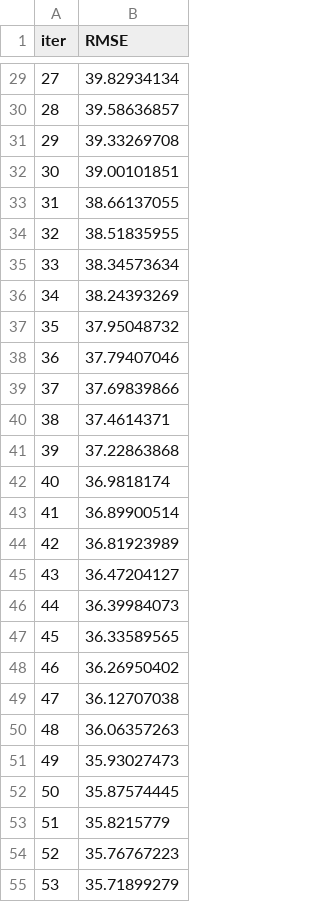
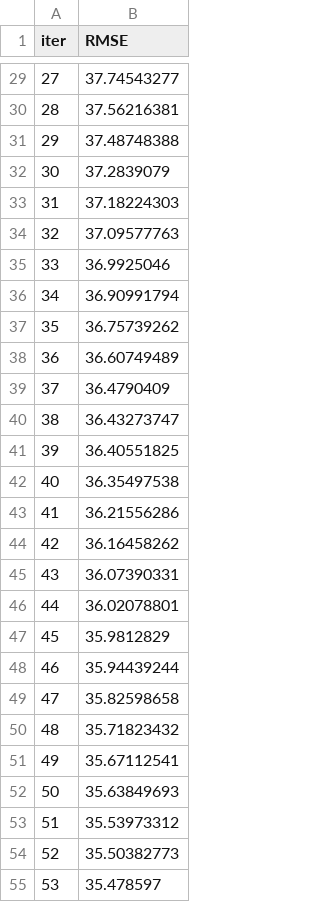
Before and after one commit to bitbucket-digiu/DSE-credit, a TSV file: catboost_info/learn_error.tsv, drawn as a sheet; only a part is shown, gaps mark what is left out; the diff covers the shown part only.

```diff
--- a/catboost_info/learn_error.tsv
+++ b/catboost_info/learn_error.tsv
@@ -29,27 +29,27 @@ iter	RMSE
-27	39.82934134
-28	39.58636857
-29	39.33269708
-30	39.00101851
-31	38.66137055
-32	38.51835955
-33	38.34573634
-34	38.24393269
-35	37.95048732
-36	37.79407046
-37	37.69839866
-38	37.4614371
-39	37.22863868
-40	36.9818174
-41	36.89900514
-42	36.81923989
-43	36.47204127
-44	36.39984073
-45	36.33589565
-46	36.26950402
-47	36.12707038
-48	36.06357263
-49	35.93027473
-50	35.87574445
-51	35.8215779
-52	35.76767223
-53	35.71899279
+27	37.74543277
+28	37.56216381
+29	37.48748388
+30	37.2839079
+31	37.18224303
+32	37.09577763
+33	36.9925046
+34	36.90991794
+35	36.75739262
+36	36.60749489
+37	36.4790409
+38	36.43273747
+39	36.40551825
+40	36.35497538
+41	36.21556286
+42	36.16458262
+43	36.07390331
+44	36.02078801
+45	35.9812829
+46	35.94439244
+47	35.82598658
+48	35.71823432
+49	35.67112541
+50	35.63849693
+51	35.53973312
+52	35.50382773
+53	35.478597
```
Also changed, not shown: 173 edited cells elsewhere in this file, catboost_info/time_left.tsv, test-april.csv, 4 other files.
